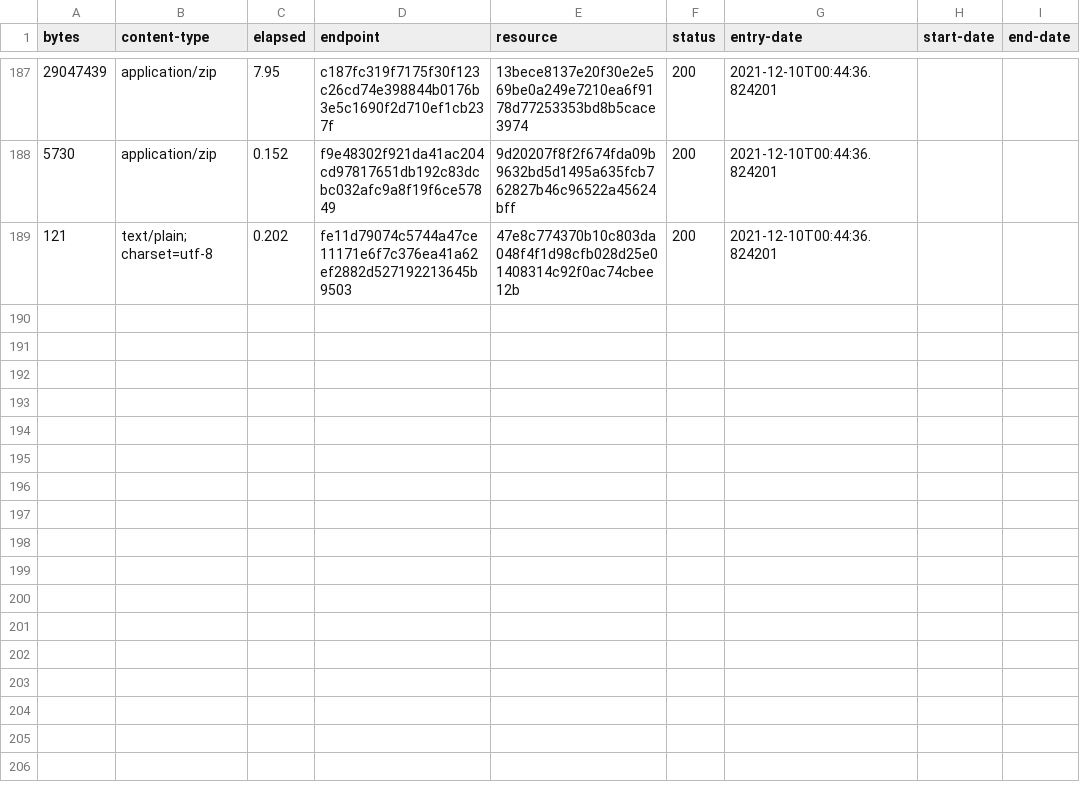
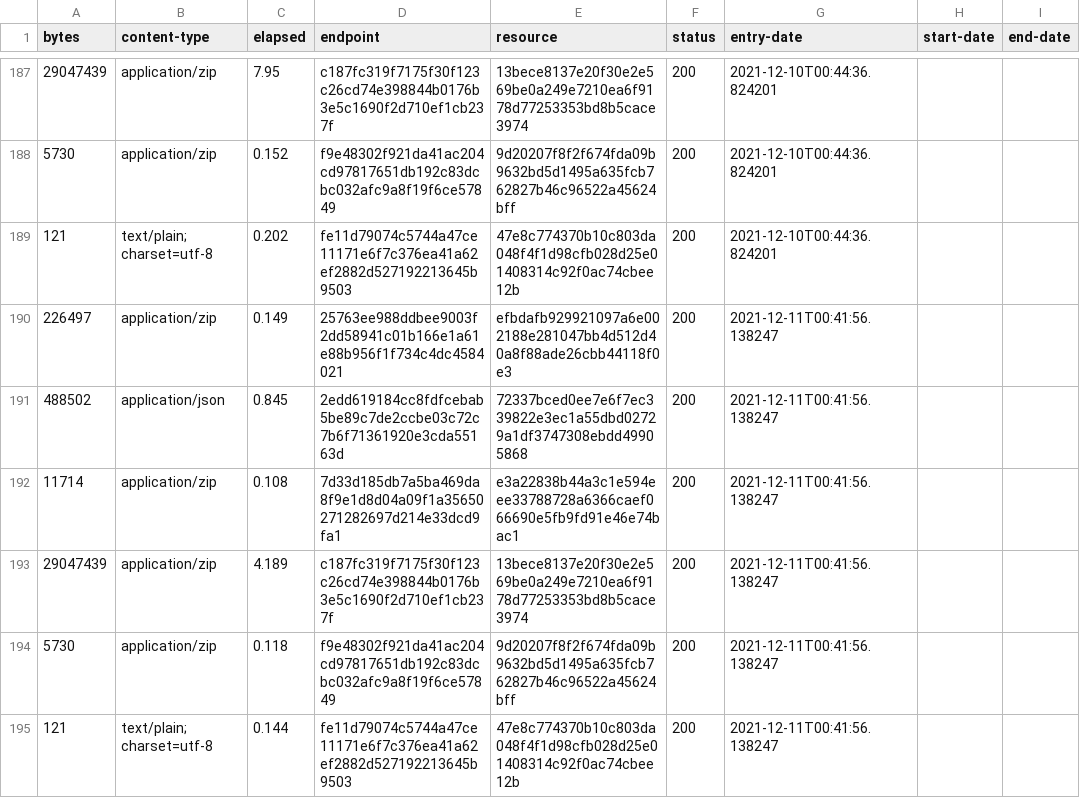
Before and after one commit to digital-land/listed-building-collection, a CSV file: collection/log.csv, drawn as a sheet; only a part is shown, gaps mark what is left out.

Commit message:
Collection 2021-12-11

```diff
--- a/collection/log.csv
+++ b/collection/log.csv
@@ -189 +189,7 @@ bytes,content-type,elapsed,endpoint,resource,status,entry-date,start-date,end-da
 121,text/plain; charset=utf-8,0.202,fe11d79074c5744a47ce11171e6f7c376ea41a62ef2882d527192213645b9503,47e8c774370b10c803da048f4f1d98cfb028d25e01408314c92f0ac74cbee12b,200,2021-12-10T00:44:36.824201,,
+226497,application/zip,0.149,25763ee988ddbee9003f2dd58941c01b166e1a61e88b956f1f734c4dc4584021,efbdafb929921097a6e002188e281047bb4d512d40a8f88ade26cbb44118f0e3,200,2021-12-11T00:41:56.138247,,
+488502,application/json,0.845,2edd619184cc8fdfcebab5be89c7de2ccbe03c72c7b6f71361920e3cda55163d,72337bced0ee7e6f7ec339822e3ec1a55dbd02729a1df3747308ebdd49905868,200,2021-12-11T00:41:56.138247,,
+11714,application/zip,0.108,7d33d185db7a5ba469da8f9e1d8d04a09f1a35650271282697d214e33dcd9fa1,e3a22838b44a3c1e594eee33788728a6366caef066690e5fb9fd91e46e74bac1,200,2021-12-11T00:41:56.138247,,
+29047439,application/zip,4.189,c187fc319f7175f30f123c26cd74e398844b0176b3e5c1690f2d710ef1cb237f,13bece8137e20f30e2e569be0a249e7210ea6f9178d77253353bd8b5cace3974,200,2021-12-11T00:41:56.138247,,
+5730,application/zip,0.118,f9e48302f921da41ac204cd97817651db192c83dcbc032afc9a8f19f6ce57849,9d20207f8f2f674fda09b9632bd5d1495a635fcb762827b46c96522a45624bff,200,2021-12-11T00:41:56.138247,,
+121,text/plain; charset=utf-8,0.144,fe11d79074c5744a47ce11171e6f7c376ea41a62ef2882d527192213645b9503,47e8c774370b10c803da048f4f1d98cfb028d25e01408314c92f0ac74cbee12b,200,2021-12-11T00:41:56.138247,,
```
